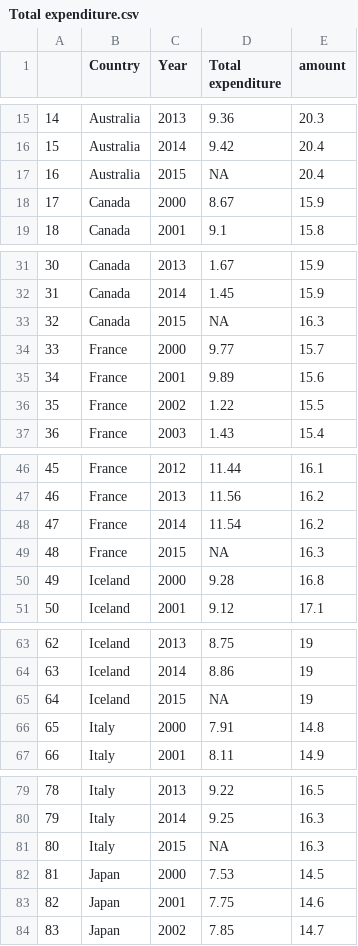
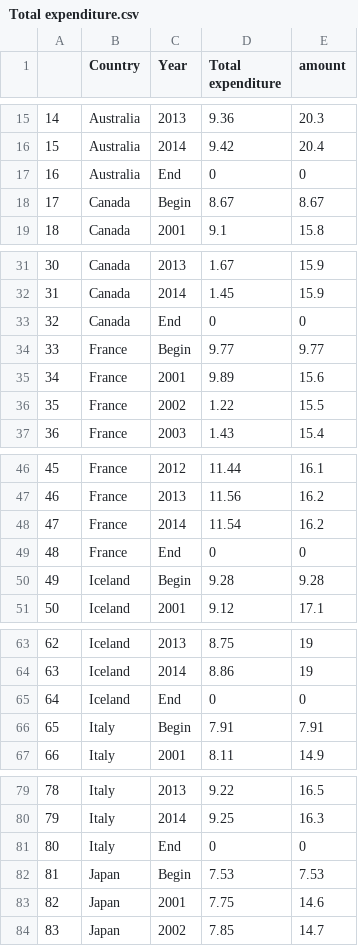
Before and after one commit to KaiYuanTeh/DataVisualisation2, a CSV file: Data/Total expenditure.csv, drawn as a sheet; only a part is shown, gaps mark what is left out; the diff covers the shown part only.

Commit message:
Update Total expenditure.csv

```diff
--- a/Data/Total expenditure.csv
+++ b/Data/Total expenditure.csv
@@ -16,4 +16,4 @@
 "15","Australia",2014,9.42,20.4
-"16","Australia",2015,NA,20.4
-"17","Canada",2000,8.67,15.9
+"16","Australia",End,0,0
+"17","Canada",Begin,8.67,8.67
 "18","Canada",2001,9.1,15.8
@@ -32,4 +32,4 @@
 "31","Canada",2014,1.45,15.9
-"32","Canada",2015,NA,16.3
-"33","France",2000,9.77,15.7
+"32","Canada",End,0,0
+"33","France",Begin,9.77,9.77
 "34","France",2001,9.89,15.6
@@ -48,4 +48,4 @@
 "47","France",2014,11.54,16.2
-"48","France",2015,NA,16.3
-"49","Iceland",2000,9.28,16.8
+"48","France",End,0,0
+"49","Iceland",Begin,9.28,9.28
 "50","Iceland",2001,9.12,17.1
@@ -64,4 +64,4 @@
 "63","Iceland",2014,8.86,19
-"64","Iceland",2015,NA,19
-"65","Italy",2000,7.91,14.8
+"64","Iceland",End,0,0
+"65","Italy",Begin,7.91,7.91
 "66","Italy",2001,8.11,14.9
@@ -80,4 +80,4 @@
 "79","Italy",2014,9.25,16.3
-"80","Italy",2015,NA,16.3
-"81","Japan",2000,7.53,14.5
+"80","Italy",End,0,0
+"81","Japan",Begin,7.53,7.53
 "82","Japan",2001,7.75,14.6
```
Also changed, not shown: 25 edited cells elsewhere in this file.
